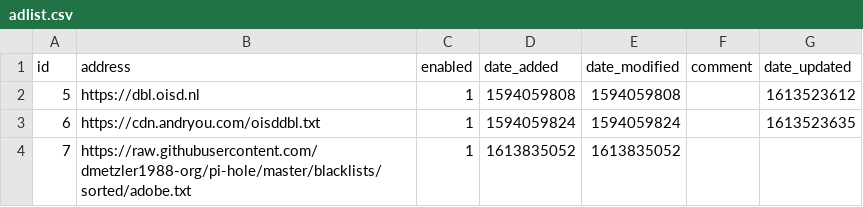
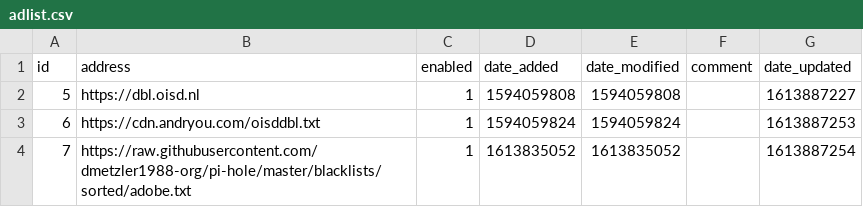
Before and after one commit to derekpurdy/my-pihole-lists, a CSV file: adlist.csv, drawn as a sheet.

Commit message:
Updated February 21, 2021  1:05AM

```diff
--- a/adlist.csv
+++ b/adlist.csv
@@ -1,4 +1,4 @@
 id,address,enabled,date_added,date_modified,comment,date_updated
-5,https://dbl.oisd.nl,1,1594059808,1594059808,"",1613523612
-6,https://cdn.andryou.com/oisddbl.txt,1,1594059824,1594059824,"",1613523635
-7,https://raw.githubusercontent.com/dmetzler1988-org/pi-hole/master/blacklists/sorted/adobe.txt,1,1613835052,1613835052,,
+5,https://dbl.oisd.nl,1,1594059808,1594059808,"",1613887227
+6,https://cdn.andryou.com/oisddbl.txt,1,1594059824,1594059824,"",1613887253
+7,https://raw.githubusercontent.com/dmetzler1988-org/pi-hole/master/blacklists/sorted/adobe.txt,1,1613835052,1613835052,,1613887254
```
